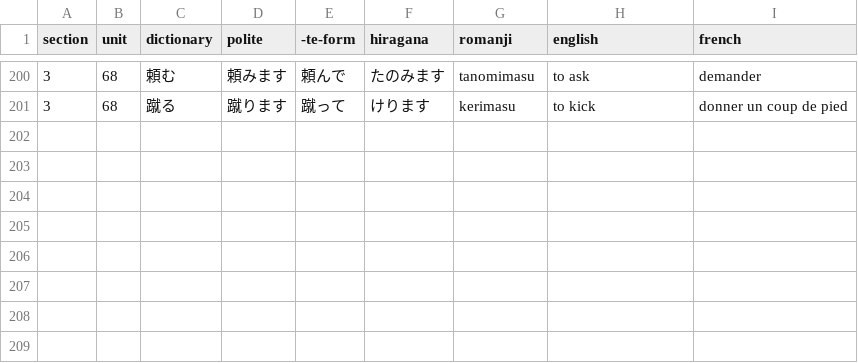
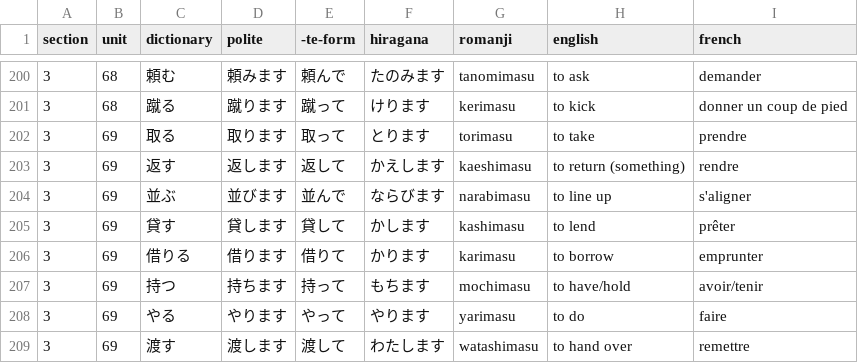
Before and after one commit to f-nicolai/japanese_leanring, a CSV file: data/verbs.csv, drawn as a sheet; only a part is shown, gaps mark what is left out; the diff names each change by its address in the sheet, - before the commit and + after, or states it on an @@ line.

```diff
--- a/data/verbs.csv
+++ b/data/verbs.csv
+row 202: 3 | 69 | 取る | 取ります | 取って | とります | torimasu | to take | prendre
+row 203: 3 | 69 | 返す | 返します | 返して | かえします | kaeshimasu | to return (something) | rendre
+row 204: 3 | 69 | 並ぶ | 並びます | 並んで | ならびます | narabimasu | to line up | s'aligner
+row 205: 3 | 69 | 貸す | 貸します | 貸して | かします | kashimasu | to lend | prêter
+row 206: 3 | 69 | 借りる | 借ります | 借りて | かります | karimasu | to borrow | emprunter
+row 207: 3 | 69 | 持つ | 持ちます | 持って | もちます | mochimasu | to have/hold | avoir/tenir
+row 208: 3 | 69 | やる | やります | やって | やります | yarimasu | to do | faire
+row 209: 3 | 69 | 渡す | 渡します | 渡して | わたします | watashimasu | to hand over | remettre
```
Also changed, not shown: data/words.csv.
